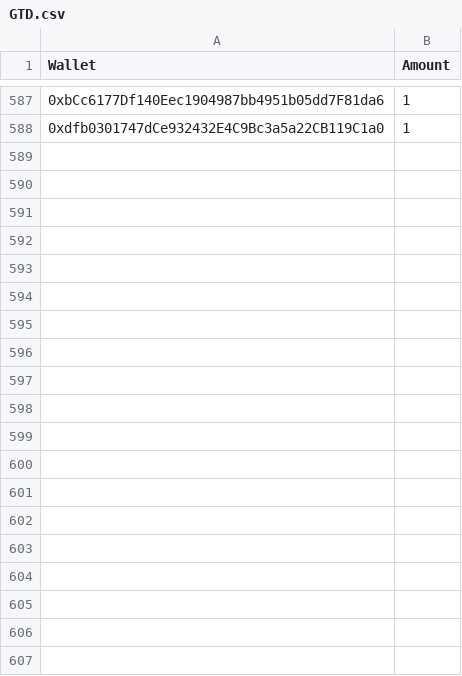
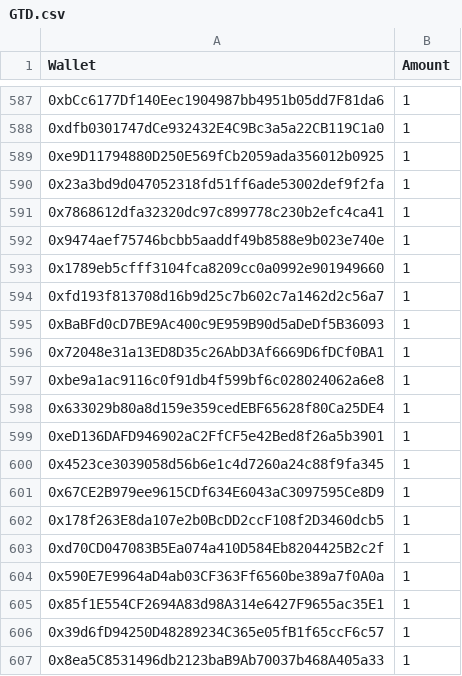
Before and after one commit to jesuzzback/drippp, a CSV file: data/GTD.csv, drawn as a sheet; only a part is shown, gaps mark what is left out; the diff covers the shown part only.

Commit message:
Update GTD.csv

```diff
--- a/data/GTD.csv
+++ b/data/GTD.csv
@@ -588 +588,20 @@ Wallet,Amount
 0xdfb0301747dCe932432E4C9Bc3a5a22CB119C1a0,1
+0xe9D11794880D250E569fCb2059ada356012b0925,1
+0x23a3bd9d047052318fd51ff6ade53002def9f2fa,1
+0x7868612dfa32320dc97c899778c230b2efc4ca41,1
+0x9474aef75746bcbb5aaddf49b8588e9b023e740e,1
+0x1789eb5cfff3104fca8209cc0a0992e901949660,1
+0xfd193f813708d16b9d25c7b602c7a1462d2c56a7,1
+0xBaBFd0cD7BE9Ac400c9E959B90d5aDeDf5B36093,1
+0x72048e31a13ED8D35c26AbD3Af6669D6fDCf0BA1,1
+0xbe9a1ac9116c0f91db4f599bf6c028024062a6e8,1
+0x633029b80a8d159e359cedEBF65628f80Ca25DE4,1
+0xeD136DAFD946902aC2FfCF5e42Bed8f26a5b3901,1
+0x4523ce3039058d56b6e1c4d7260a24c88f9fa345,1
+0x67CE2B979ee9615CDf634E6043aC3097595Ce8D9,1
+0x178f263E8da107e2b0BcDD2ccF108f2D3460dcb5,1
+0xd70CD047083B5Ea074a410D584Eb8204425B2c2f,1
+0x590E7E9964aD4ab03CF363Ff6560be389a7f0A0a,1
+0x85f1E554CF2694A83d98A314e6427F9655ac35E1,1
+0x39d6fD94250D48289234C365e05fB1f65ccF6c57,1
+0x8ea5C8531496db2123baB9Ab70037b468A405a33,1
```
Also changed, not shown: 9 added rows elsewhere in this file.
